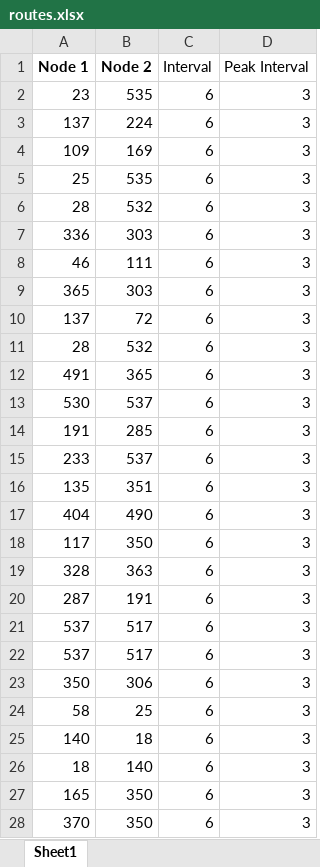
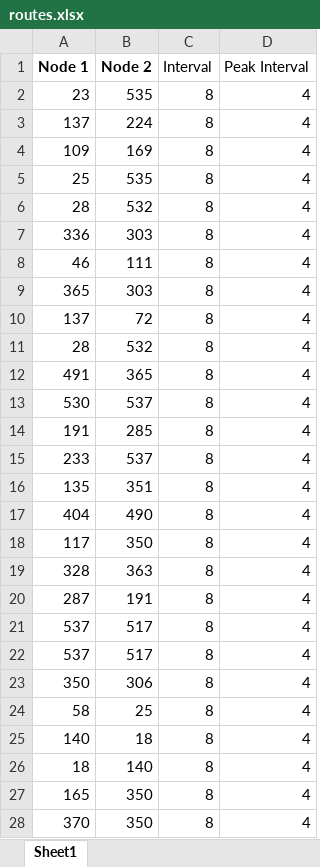
Before and after one commit to JohnLloydProg/Epidemic-Simulation, an Excel workbook: map/city/routes.xlsx, sheet Sheet1, drawn as a sheet; only a part is shown; values as stored, in another font and other column widths than the file's, no borders; the diff covers the shown part only; the diff names each change by its address in the sheet, - before the commit and + after, or states it on an @@ line.

```diff
--- a/map/city/routes.xlsx (sheet Sheet1)
+++ b/map/city/routes.xlsx (sheet Sheet1)
-C2:C28 (Interval): 6
+C2:C28 (Interval): 8
-D2:D28 (Peak Interval): 3
+D2:D28 (Peak Interval): 4
```
Also changed, not shown: 2 edited cells elsewhere in this sheet, map/railway/routes.xlsx, 2 other files.
